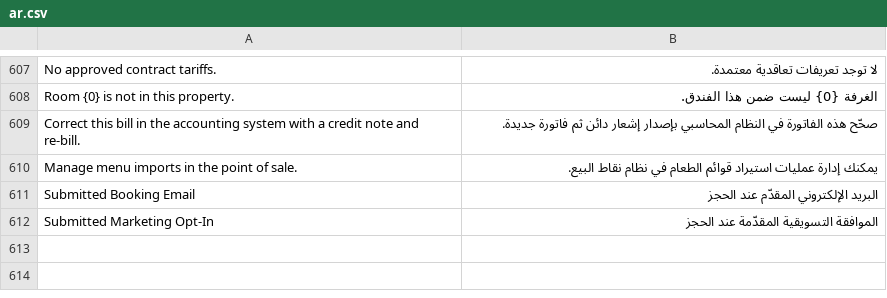
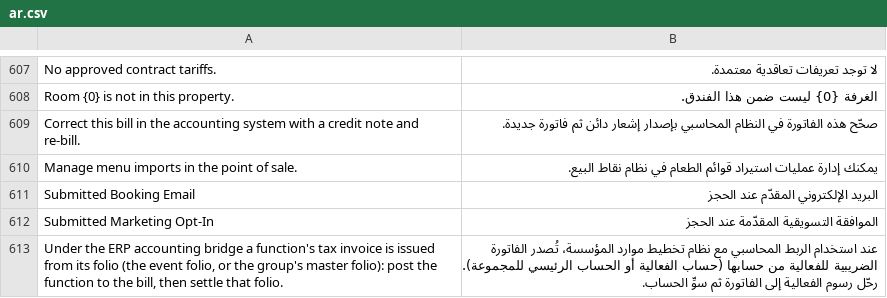
Before and after one commit to pmwanje2/kamra, a CSV file: kamra/translations/ar.csv, drawn as a sheet; only a part is shown, gaps mark what is left out.

```diff
--- a/kamra/translations/ar.csv
+++ b/kamra/translations/ar.csv
@@ -612 +612,2 @@ Submitted Booking Email,البريد الإلكتروني المقدّم عند
 Submitted Marketing Opt-In,الموافقة التسويقية المقدّمة عند الحجز
+"Under the ERP accounting bridge a function's tax invoice is issued from its folio (the event folio, or the group's master folio): post the function to the bill, then settle that folio.",عند استخدام الربط المحاسبي مع نظام تخطيط موارد المؤسسة، تُصدر الفاتورة الضريبية للفعالية من حسابها (حساب الفعالية أو الحساب الرئيسي للمجموعة). رحّل رسوم الفعالية إلى الفاتورة ثم سوِّ الحساب.
```
Also changed, not shown: kamra/translations/es.csv, 14 other files.
